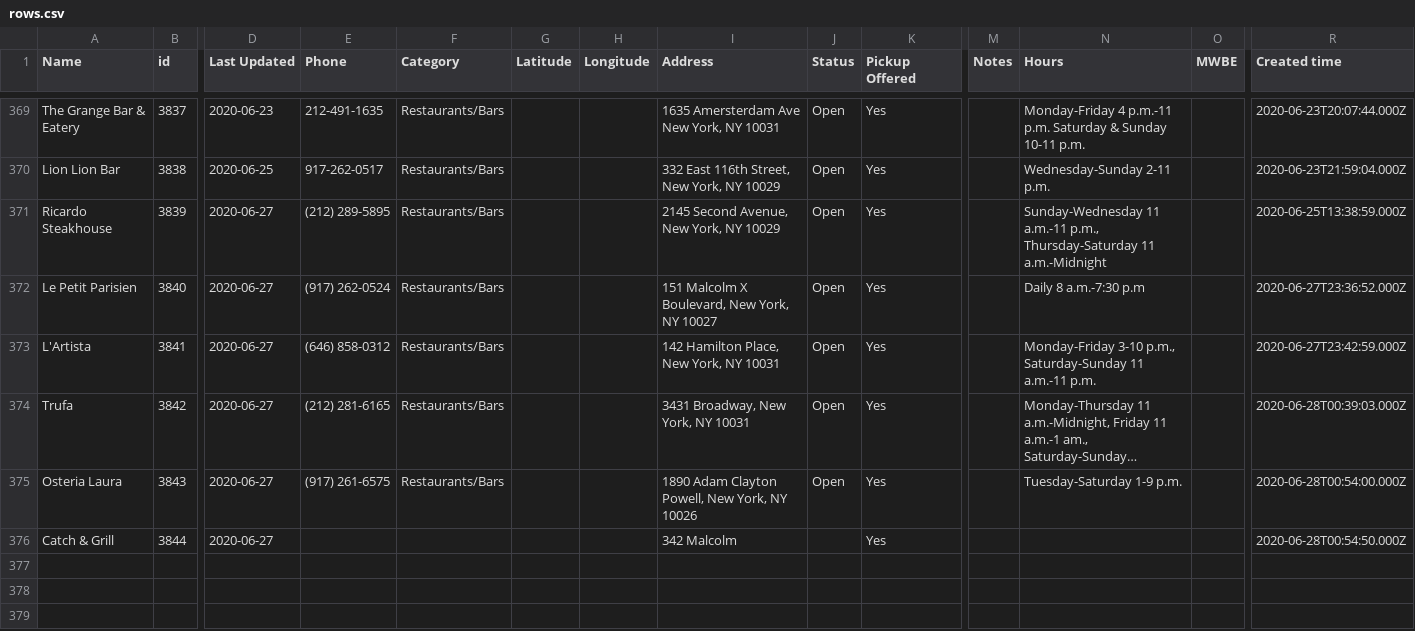
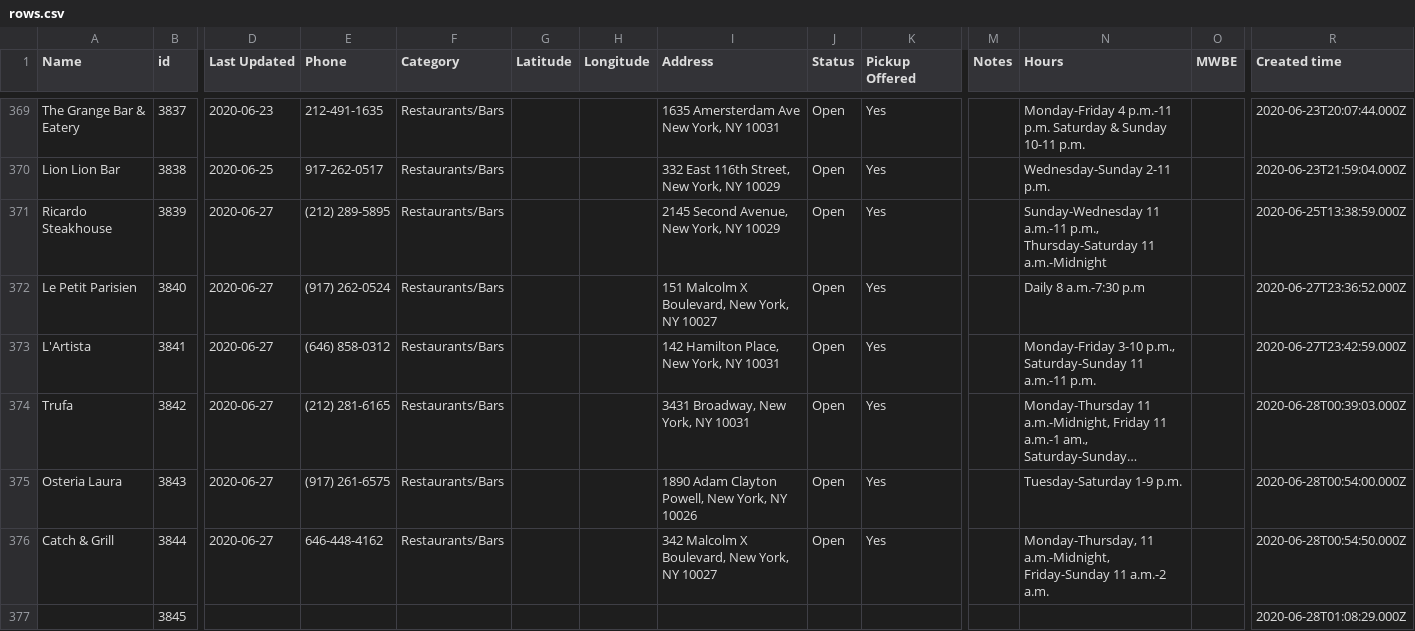
Before and after one commit to zhik/whos-open-uptowngrandcentral, a CSV file: data/rows.csv, drawn as a sheet; only a part is shown, gaps mark what is left out; long unchanged cells end in …; rows hold the shown columns only; the diff names each change by its address in the sheet, - before the commit and + after, or states it on an @@ line.

Commit message:
Update rows.csv

```diff
--- a/data/rows.csv
+++ b/data/rows.csv
-E376 (Phone): (empty)
+E376 (Phone): 646-448-4162
-F376 (Category): (empty)
+F376 (Category): Restaurants/Bars
-I376 (Address): 342 Malcolm
+I376 (Address): 342 Malcolm X Boulevard, New York, NY 10027
-J376 (Status): (empty)
+J376 (Status): Open
-N376 (Hours): (empty)
+N376 (Hours): Monday-Thursday, 11 a.m.-Midnight, Friday-Sunday 11 a.m.-2 a.m.
+row 377:  | 3845 |  |  |  |  |  |  |  |  |  |  |  | 2020-06-28T01:08:29.000Z
```
